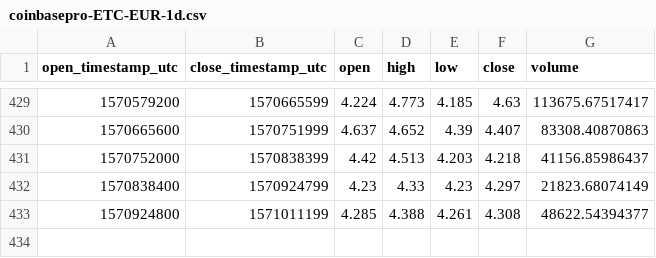
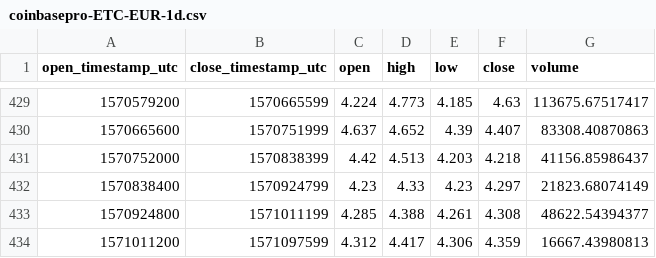
Before and after one commit to cryptobigbro/coinbasepro-ETC-EUR, a CSV file: coinbasepro-ETC-EUR-1d.csv, drawn as a sheet; only a part is shown, gaps mark what is left out; the diff names each change by its address in the sheet, - before the commit and + after, or states it on an @@ line.

```diff
--- a/coinbasepro-ETC-EUR-1d.csv
+++ b/coinbasepro-ETC-EUR-1d.csv
+row 434: 1571011200 | 1571097599 | 4.312 | 4.417 | 4.306 | 4.359 | 16667.43980813
```
Also changed, not shown: coinbasepro-ETC-EUR-1h.csv, 1 other file.
